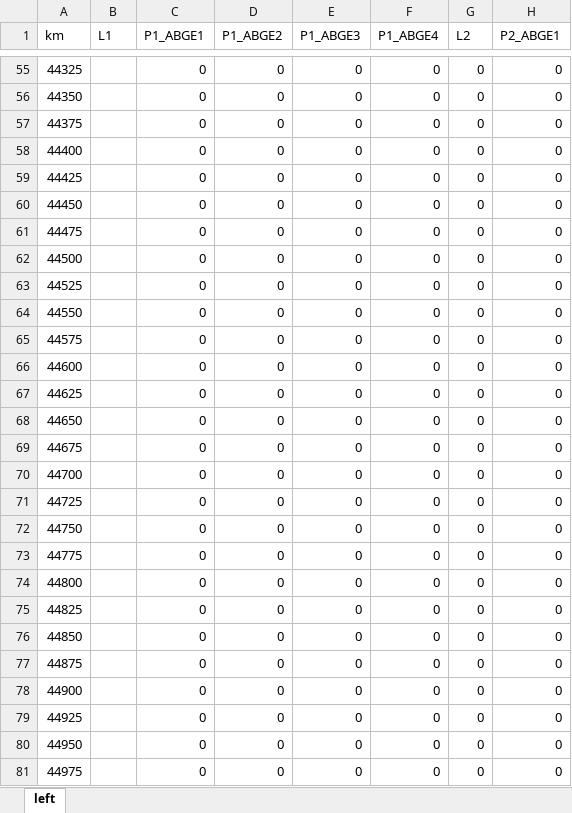
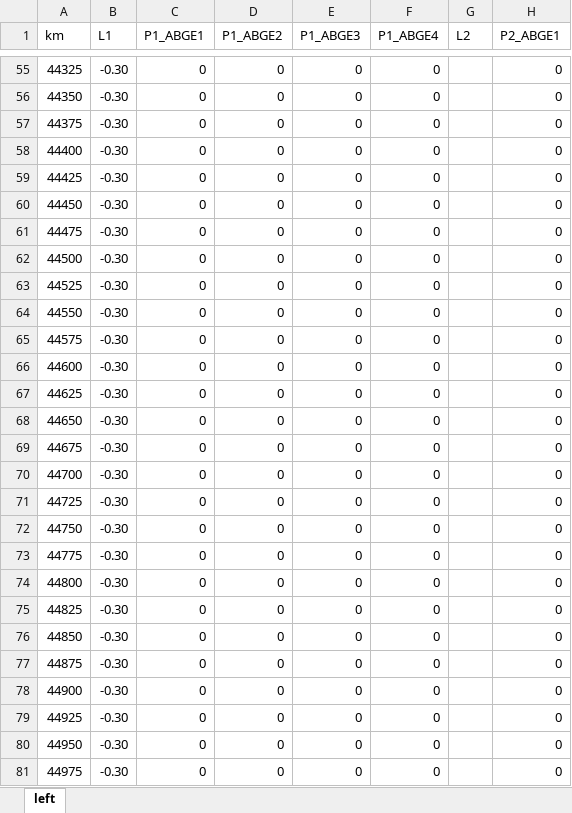
Before and after one commit to goncalogbastos/Pavement-Layers-Optimization-Model, an Excel workbook: src/layerSolutions_left_Civil.xlsx, sheet left, drawn as a sheet; only a part is shown, gaps mark what is left out; values as stored, in another font and other column widths than the file's, no cell formats; the diff covers the shown part only; the diff names each change by its address in the sheet, - before the commit and + after, or states it on an @@ line.

```diff
--- a/src/layerSolutions_left_Civil.xlsx (sheet left)
+++ b/src/layerSolutions_left_Civil.xlsx (sheet left)
-B55:B81 (L1): (empty)
+B55:B81 (L1): -0.30
-G55:G81 (L2): 0
+G55:G81 (L2): (empty)
```
Also changed, not shown: 1573 edited cells elsewhere in this sheet, cell formats, output/layerCoordinates_left.xlsx, output/layerCoordinates_right.xlsx, 6 other files.
